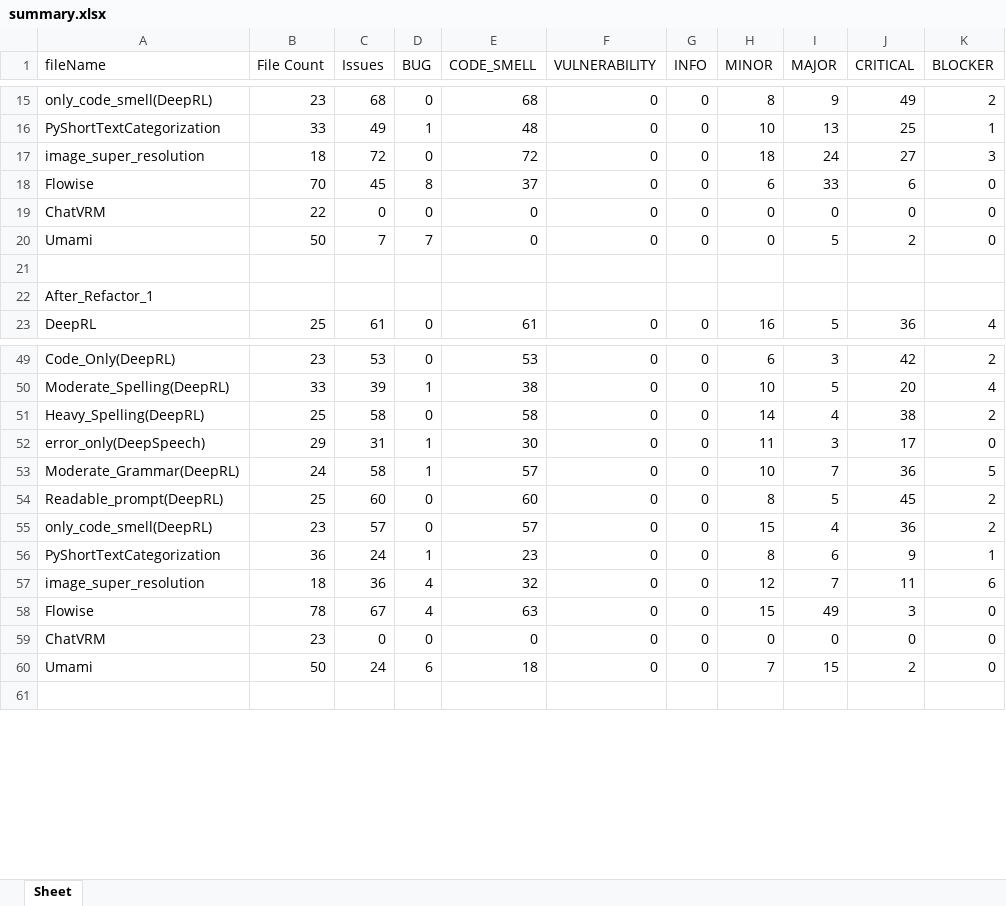
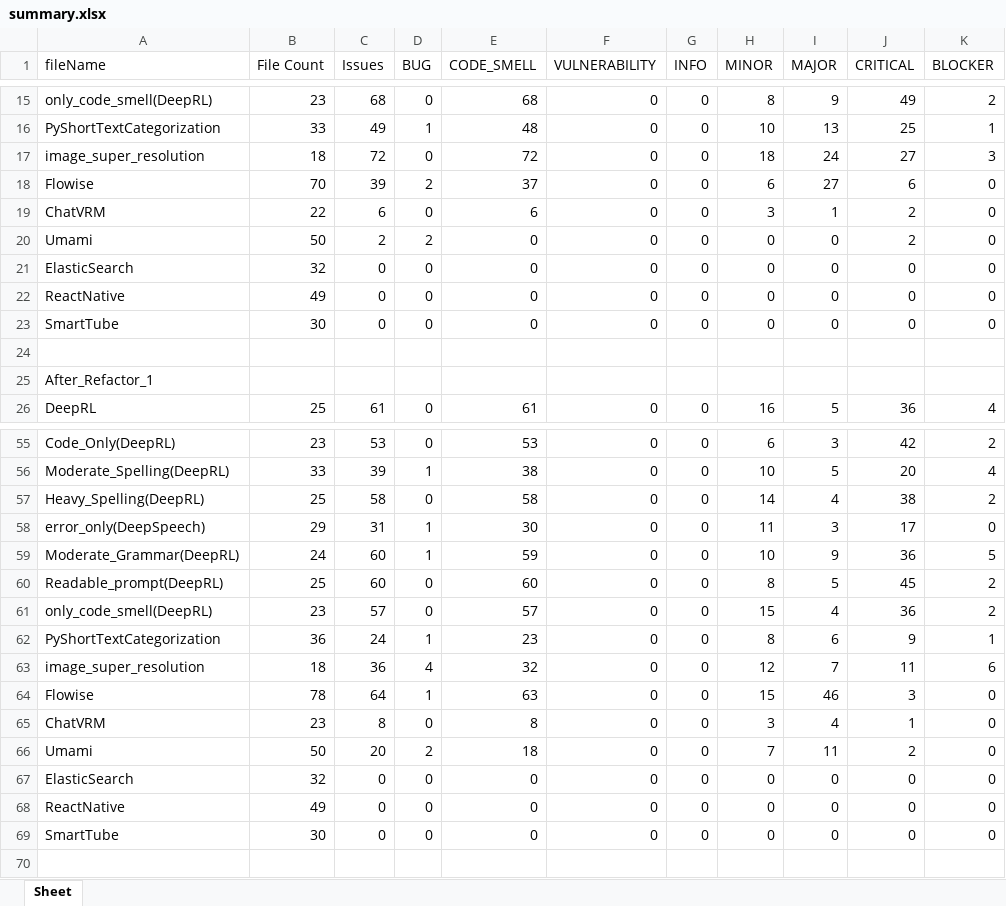
Before and after one commit to Winson-Foo/Empirical_Evaluation_of_Commercial_Code_Generation_Models, an Excel workbook: summary.xlsx, sheet Sheet, drawn as a sheet; only a part is shown, gaps mark what is left out; values as stored, in another font and other column widths than the file's, no borders; addresses are those after the commit; the diff covers the shown part only; the diff names each change by its address in the sheet, - before the commit and + after, or states it on an @@ line.

```diff
--- a/summary.xlsx (sheet Sheet)
+++ b/summary.xlsx (sheet Sheet)
-C18 (Issues): 45
+C18 (Issues): 39
-D18 (BUG): 8
+D18 (BUG): 2
-I18 (MAJOR): 33
+I18 (MAJOR): 27
-C19 (Issues): 0
+C19 (Issues): 6
-E19 (CODE_SMELL): 0
+E19 (CODE_SMELL): 6
-H19 (MINOR): 0
+H19 (MINOR): 3
-I19 (MAJOR): 0
+I19 (MAJOR): 1
-J19 (CRITICAL): 0
+J19 (CRITICAL): 2
-C20 (Issues): 7
+C20 (Issues): 2
-D20 (BUG): 7
+D20 (BUG): 2
-I20 (MAJOR): 5
+I20 (MAJOR): 0
+row 21: ElasticSearch | 32 | 0 | 0 | 0 | 0 | 0 | 0 | 0 | 0 | 0
+row 22: ReactNative | 49 | 0 | 0 | 0 | 0 | 0 | 0 | 0 | 0 | 0
+row 23: SmartTube | 30 | 0 | 0 | 0 | 0 | 0 | 0 | 0 | 0 | 0
-C59 (Issues): 58
+C59 (Issues): 60
-E59 (CODE_SMELL): 57
+E59 (CODE_SMELL): 59
-I59 (MAJOR): 7
+I59 (MAJOR): 9
-C64 (Issues): 67
+C64 (Issues): 64
-D64 (BUG): 4
+D64 (BUG): 1
-I64 (MAJOR): 49
+I64 (MAJOR): 46
-C65 (Issues): 0
+C65 (Issues): 8
-E65 (CODE_SMELL): 0
+E65 (CODE_SMELL): 8
-H65 (MINOR): 0
+H65 (MINOR): 3
-I65 (MAJOR): 0
+I65 (MAJOR): 4
-J65 (CRITICAL): 0
+J65 (CRITICAL): 1
-C66 (Issues): 24
+C66 (Issues): 20
-D66 (BUG): 6
+D66 (BUG): 2
-I66 (MAJOR): 15
+I66 (MAJOR): 11
+row 67: ElasticSearch | 32 | 0 | 0 | 0 | 0 | 0 | 0 | 0 | 0 | 0
+row 68: ReactNative | 49 | 0 | 0 | 0 | 0 | 0 | 0 | 0 | 0 | 0
+row 69: SmartTube | 30 | 0 | 0 | 0 | 0 | 0 | 0 | 0 | 0 | 0
```
Also changed, not shown: 6 added rows and 20 edited cells elsewhere in this sheet, 1 other file.
